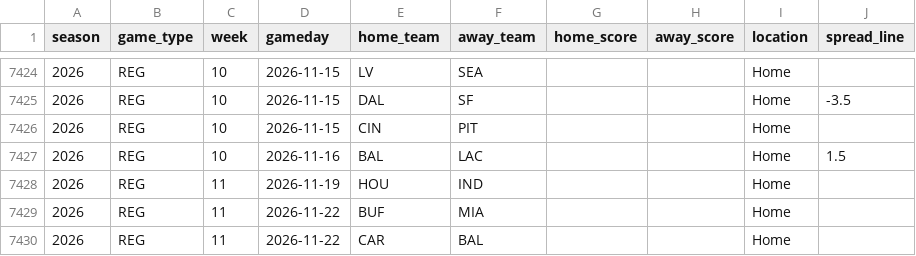
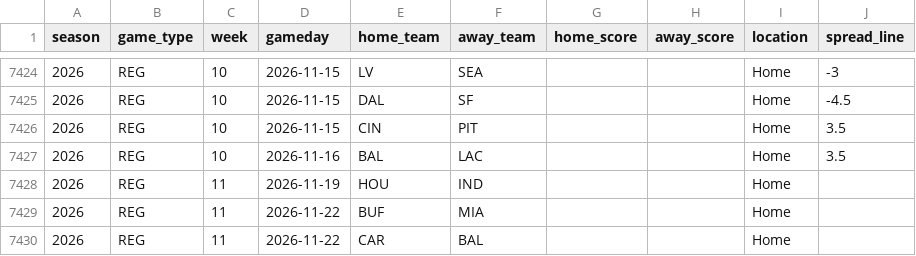
Before and after one commit to Ojas438/game, a CSV file: nfl-blind-predictors/data/games.csv, drawn as a sheet; only a part is shown, gaps mark what is left out; the diff covers the shown part only.

```diff
--- a/nfl-blind-predictors/data/games.csv
+++ b/nfl-blind-predictors/data/games.csv
@@ -7424,5 +7424,5 @@ season,game_type,week,gameday,home_team,away_team,home_score,away_score,location
-2026,REG,10,2026-11-15,LV,SEA,,,Home,
-2026,REG,10,2026-11-15,DAL,SF,,,Home,-3.5
-2026,REG,10,2026-11-15,CIN,PIT,,,Home,
-2026,REG,10,2026-11-16,BAL,LAC,,,Home,1.5
+2026,REG,10,2026-11-15,LV,SEA,,,Home,-3
+2026,REG,10,2026-11-15,DAL,SF,,,Home,-4.5
+2026,REG,10,2026-11-15,CIN,PIT,,,Home,3.5
+2026,REG,10,2026-11-16,BAL,LAC,,,Home,3.5
 2026,REG,11,2026-11-19,HOU,IND,,,Home,
```
Also changed, not shown: 32 edited cells elsewhere in this file, nfl-blind-predictors/results/season_scoreboard.csv.
